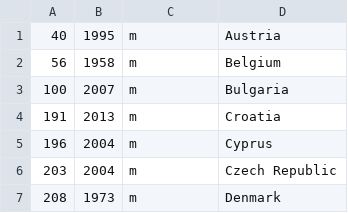
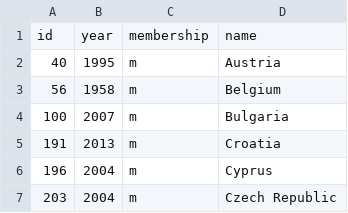
Before and after one commit to euctrl-pru/eurocontrol-atlas, a CSV file: data/eu.csv, drawn as a sheet; only a part is shown; the shorter side is filled out with more unchanged rows; the diff names each change by its address in the sheet, - before the commit and + after, or states it on an @@ line.

Commit message:
added heading

```diff
--- a/data/eu.csv
+++ b/data/eu.csv
+row 1: id | year | membership | name
```
